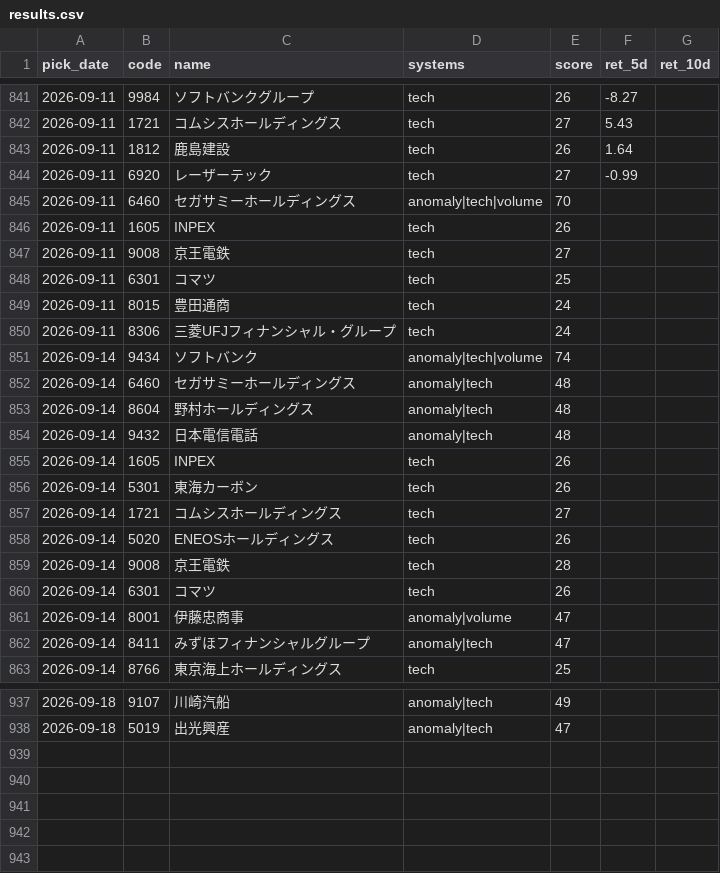
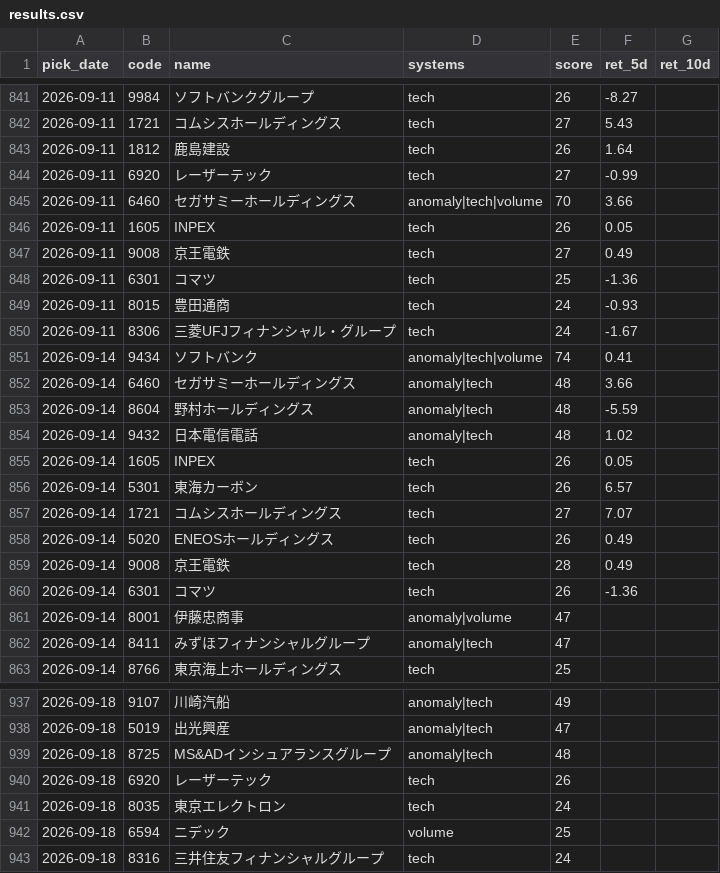
Before and after one commit to Resapan159/Kabu-app, a CSV file: history/results.csv, drawn as a sheet; only a part is shown, gaps mark what is left out; the diff covers the shown part only.

```diff
--- a/history/results.csv
+++ b/history/results.csv
@@ -844,18 +844,18 @@ pick_date,code,name,systems,score,ret_5d,ret_10d
 2026-09-11,6920,レーザーテック,tech,27,-0.99,
-2026-09-11,6460,セガサミーホールディングス,anomaly|tech|volume,70,,
-2026-09-11,1605,INPEX,tech,26,,
-2026-09-11,9008,京王電鉄,tech,27,,
-2026-09-11,6301,コマツ,tech,25,,
-2026-09-11,8015,豊田通商,tech,24,,
-2026-09-11,8306,三菱UFJフィナンシャル・グループ,tech,24,,
-2026-09-14,9434,ソフトバンク,anomaly|tech|volume,74,,
-2026-09-14,6460,セガサミーホールディングス,anomaly|tech,48,,
-2026-09-14,8604,野村ホールディングス,anomaly|tech,48,,
-2026-09-14,9432,日本電信電話,anomaly|tech,48,,
-2026-09-14,1605,INPEX,tech,26,,
-2026-09-14,5301,東海カーボン,tech,26,,
-2026-09-14,1721,コムシスホールディングス,tech,27,,
-2026-09-14,5020,ENEOSホールディングス,tech,26,,
-2026-09-14,9008,京王電鉄,tech,28,,
-2026-09-14,6301,コマツ,tech,26,,
+2026-09-11,6460,セガサミーホールディングス,anomaly|tech|volume,70,3.66,
+2026-09-11,1605,INPEX,tech,26,0.05,
+2026-09-11,9008,京王電鉄,tech,27,0.49,
+2026-09-11,6301,コマツ,tech,25,-1.36,
+2026-09-11,8015,豊田通商,tech,24,-0.93,
+2026-09-11,8306,三菱UFJフィナンシャル・グループ,tech,24,-1.67,
+2026-09-14,9434,ソフトバンク,anomaly|tech|volume,74,0.41,
+2026-09-14,6460,セガサミーホールディングス,anomaly|tech,48,3.66,
+2026-09-14,8604,野村ホールディングス,anomaly|tech,48,-5.59,
+2026-09-14,9432,日本電信電話,anomaly|tech,48,1.02,
+2026-09-14,1605,INPEX,tech,26,0.05,
+2026-09-14,5301,東海カーボン,tech,26,6.57,
+2026-09-14,1721,コムシスホールディングス,tech,27,7.07,
+2026-09-14,5020,ENEOSホールディングス,tech,26,0.49,
+2026-09-14,9008,京王電鉄,tech,28,0.49,
+2026-09-14,6301,コマツ,tech,26,-1.36,
 2026-09-14,8001,伊藤忠商事,anomaly|volume,47,,
@@ -938 +938,6 @@ pick_date,code,name,systems,score,ret_5d,ret_10d
 2026-09-18,5019,出光興産,anomaly|tech,47,,
+2026-09-18,8725,MS&ADインシュアランスグループ,anomaly|tech,48,,
+2026-09-18,6920,レーザーテック,tech,26,,
+2026-09-18,8035,東京エレクトロン,tech,24,,
+2026-09-18,6594,ニデック,volume,25,,
+2026-09-18,8316,三井住友フィナンシャルグループ,tech,24,,
```
Also changed, not shown: 20 edited cells elsewhere in this file, history/picks.csv, 3 other files.
